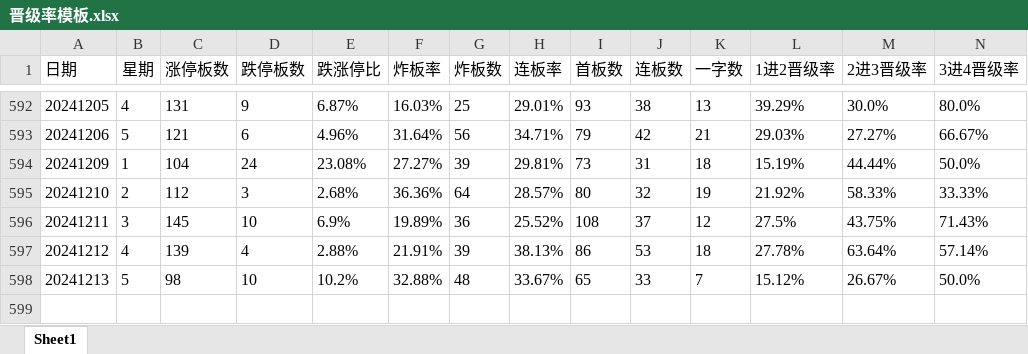
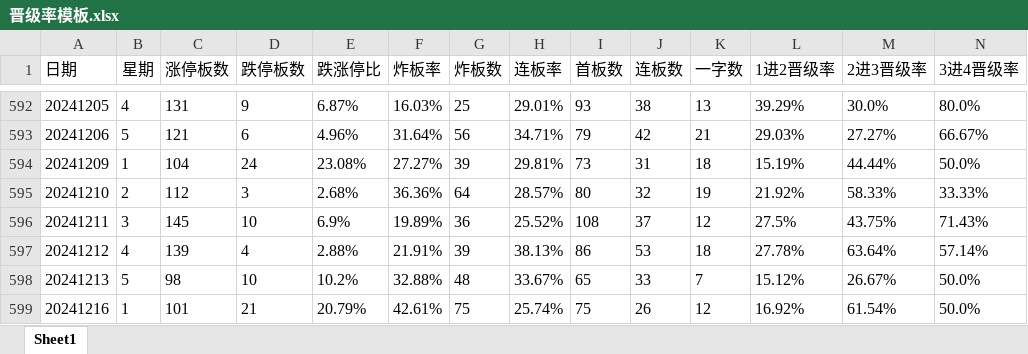
Before and after one commit to WolfMoss/AutoRuns, an Excel workbook: PYQingXuZQ/晋级率模板.xlsx, sheet Sheet1, drawn as a sheet; only a part is shown, gaps mark what is left out; values as stored, in another font and other column widths than the file's, no borders; rows hold the shown columns only; the diff names each change by its address in the sheet, - before the commit and + after, or states it on an @@ line.

Commit message:
Update file

```diff
--- a/PYQingXuZQ/晋级率模板.xlsx (sheet Sheet1)
+++ b/PYQingXuZQ/晋级率模板.xlsx (sheet Sheet1)
+row 599: 20241216 | 1 | 101 | 21 | 20.79% | 42.61% | 75 | 25.74% | 75 | 26 | 12 | 16.92% | 61.54% | 50.0%
```
